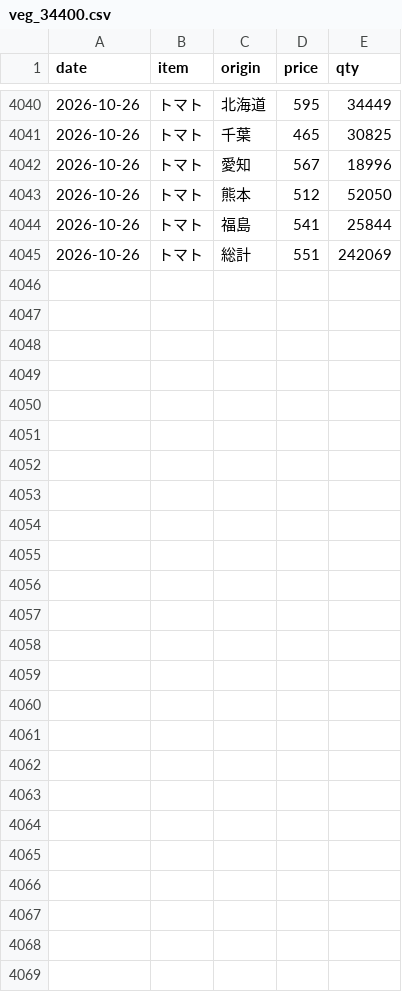
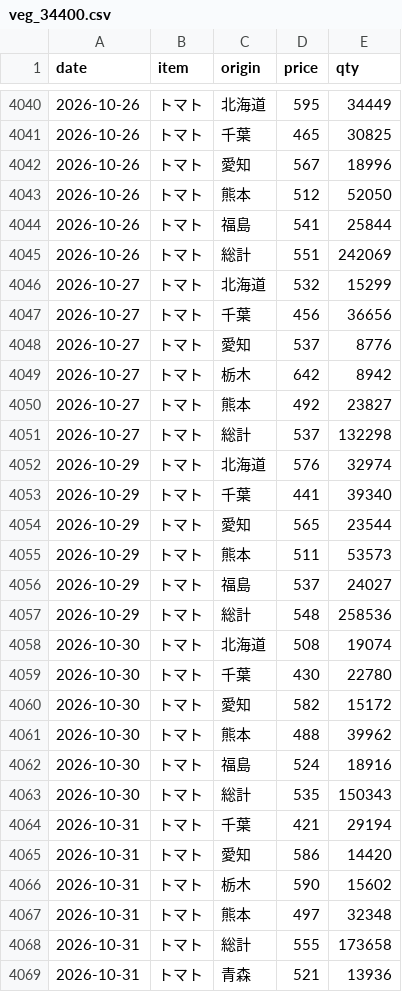
Before and after one commit to hsumiyoshi/lab, a CSV file: exp02_vegetable/data/veg_34400.csv, drawn as a sheet; only a part is shown, gaps mark what is left out.

```diff
--- a/exp02_vegetable/data/veg_34400.csv
+++ b/exp02_vegetable/data/veg_34400.csv
@@ -4045 +4045,25 @@ date,item,origin,price,qty
 2026-10-26,トマト,総計,551,242069
+2026-10-27,トマト,北海道,532,15299
+2026-10-27,トマト,千葉,456,36656
+2026-10-27,トマト,愛知,537,8776
+2026-10-27,トマト,栃木,642,8942
+2026-10-27,トマト,熊本,492,23827
+2026-10-27,トマト,総計,537,132298
+2026-10-29,トマト,北海道,576,32974
+2026-10-29,トマト,千葉,441,39340
+2026-10-29,トマト,愛知,565,23544
+2026-10-29,トマト,熊本,511,53573
+2026-10-29,トマト,福島,537,24027
+2026-10-29,トマト,総計,548,258536
+2026-10-30,トマト,北海道,508,19074
+2026-10-30,トマト,千葉,430,22780
+2026-10-30,トマト,愛知,582,15172
+2026-10-30,トマト,熊本,488,39962
+2026-10-30,トマト,福島,524,18916
+2026-10-30,トマト,総計,535,150343
+2026-10-31,トマト,千葉,421,29194
+2026-10-31,トマト,愛知,586,14420
+2026-10-31,トマト,栃木,590,15602
+2026-10-31,トマト,熊本,497,32348
+2026-10-31,トマト,総計,555,173658
+2026-10-31,トマト,青森,521,13936
```
Also changed, not shown: exp02_vegetable/data/veg_31700.csv, exp02_vegetable/data/veg_33400.csv, 4 other files.
